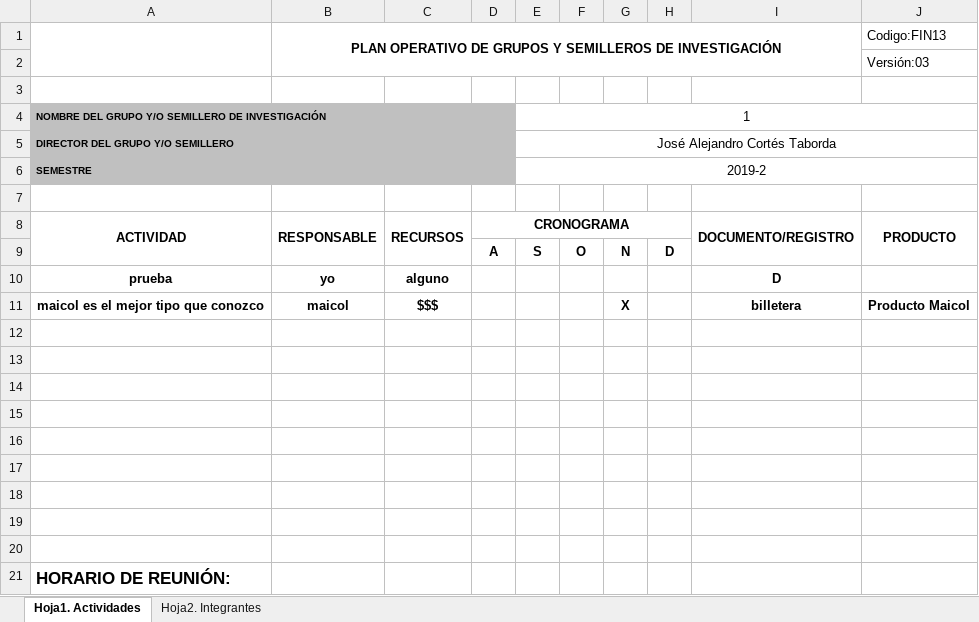
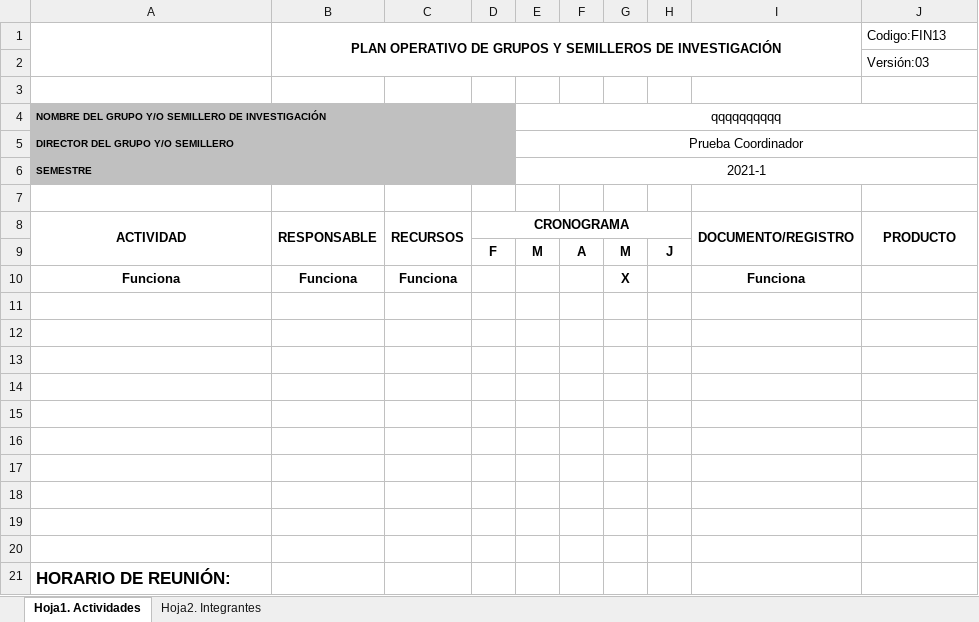
Before and after one commit to Blazotaker/semillero-back, an Excel workbook: public/FIN13Inicial.xlsx, sheet Hoja1. Actividades, drawn as a sheet; values as stored, in another font and other column widths than the file's, no borders; charts and pictures not drawn; removed rows and columns are numbered as before the commit, all else as after; the diff names each change by its address in the sheet, - before the commit and + after, or states it on an @@ line.

```diff
--- a/public/FIN13Inicial.xlsx (sheet Hoja1. Actividades)
+++ b/public/FIN13Inicial.xlsx (sheet Hoja1. Actividades)
+column D, row 8: CRONOGRAMA
+column E, rows 4-6: qqqqqqqqqq | Prueba Coordinador | 2021-1
-column E, rows 4-6: 1 | José Alejandro Cortés Taborda | 2019-2
-column F, empty
-A4:D4 merged
+A4:D4 merged
-F4:F6 fill: #C0C0C0
+F4:F6 fill: none
-A5:D5 merged
+A5:D5 merged
-A6:D6 merged
+A6:D6 merged
-F8: CRONOGRAMA
+F8: (empty)
-D8:H8 merged
-row 9:  |  |  | A | S | O | N | D
-row 10: prueba | yo | alguno |  |  |  |  |  | D
+row 9:  |  |  | F | M | A | M | J
+row 10: Funciona | Funciona | Funciona |  |  |  | X |  | Funciona
-row 11: maicol es el mejor tipo que conozco | maicol | $$$ |  |  |  | X |  | billetera | Producto Maicol
+row 11: (empty)
```
Also changed, not shown: sheet Hoja2. Integrantes, public/FIN13Final.xlsx, 7 other files.
